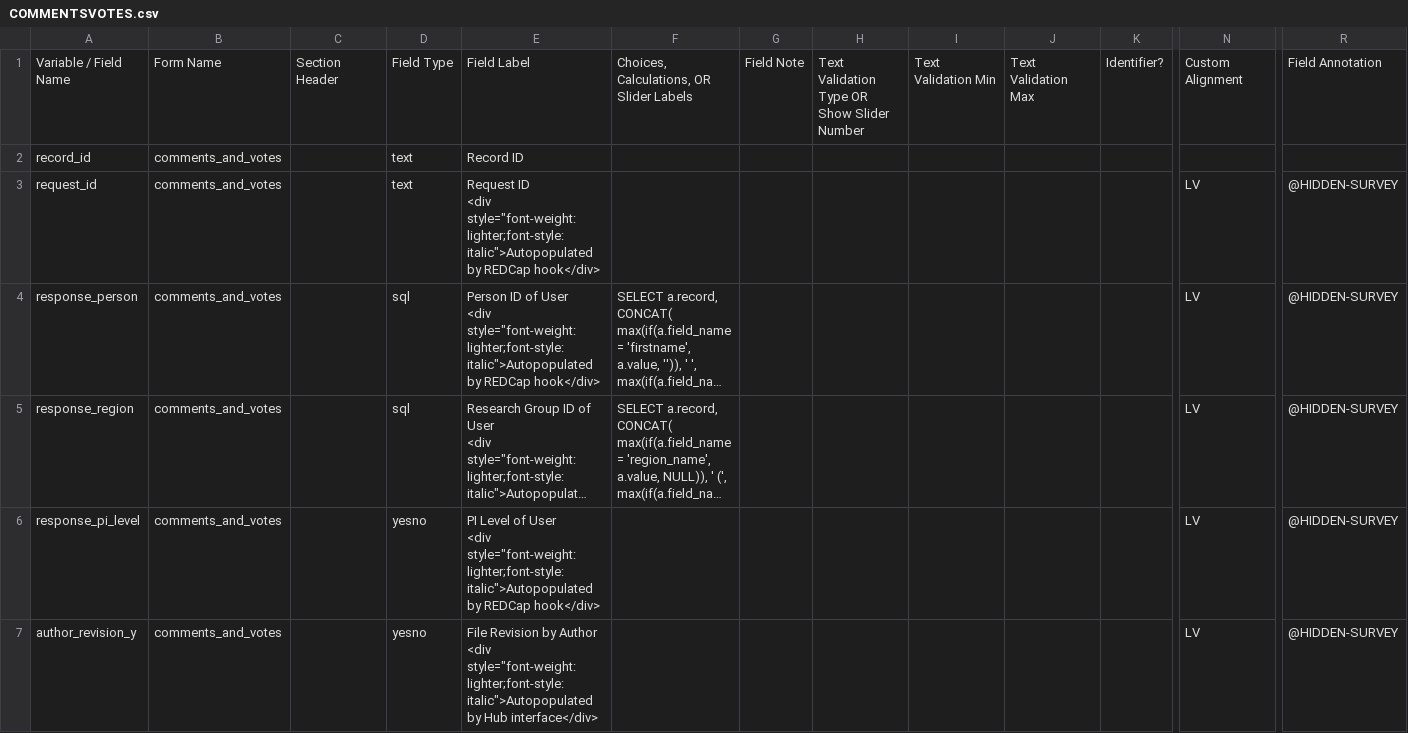
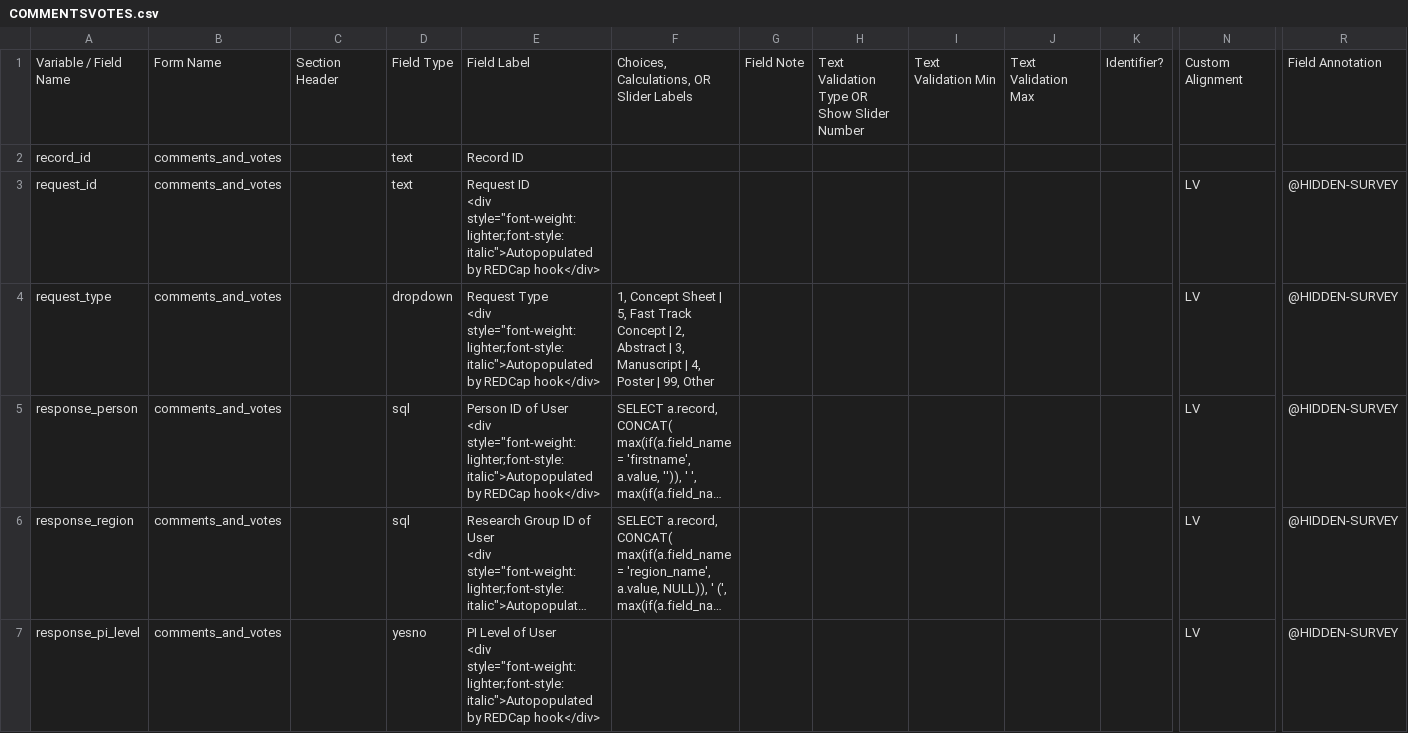
Before and after one commit to vanderbilt-redcap/harmonist-hub, a CSV file: csv/COMMENTSVOTES.csv, drawn as a sheet; only a part is shown, gaps mark what is left out; the shorter side is filled out with more unchanged rows; long unchanged cells end in …; rows hold the shown columns only; ↵ is a line break in a cell; the diff names each change by its address in the sheet, - before the commit and + after, or states it on an @@ line.

Commit message:
New variable autopopulated on comments and votes

```diff
--- a/csv/COMMENTSVOTES.csv
+++ b/csv/COMMENTSVOTES.csv
+row 4: request_type | comments_and_votes |  | dropdown | Request Type ↵ <div style="font-weight:lighter;font-style:italic">Autopopulated by REDCap hook</div> | 1, Concept Sheet | 5, Fast Track Concept | 2, Abstract | 3, Manuscript | 4, Poster | 99, Other |  |  |  |  |  | LV | @HIDDEN-SURVEY
```
Also changed, not shown: 1 other file.
